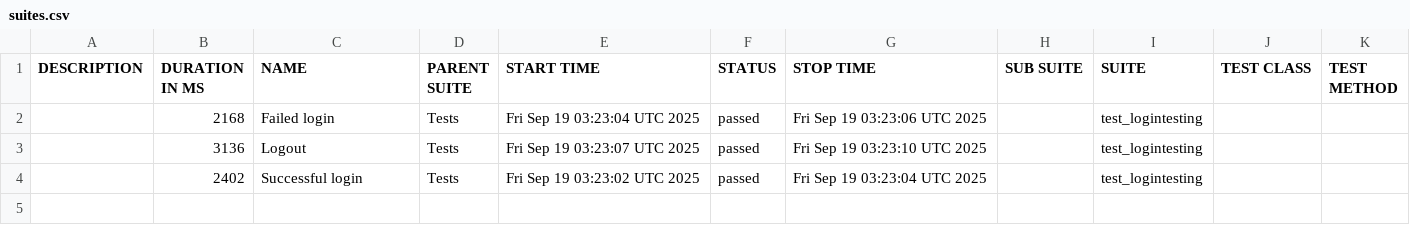
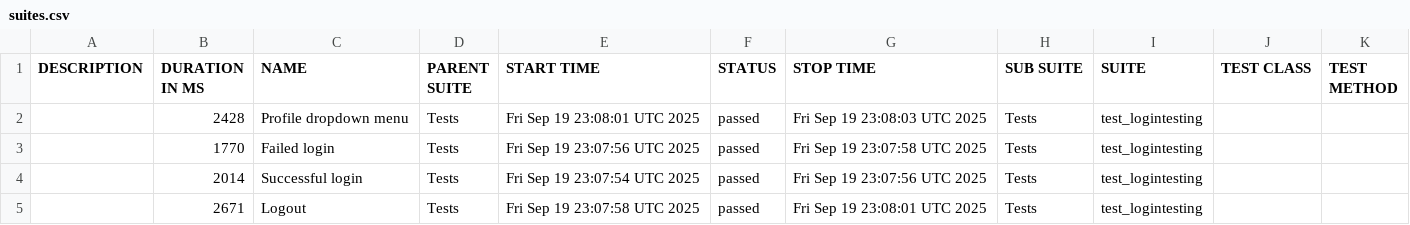
Before and after one commit to nkazakova29/CRM_PetProject_Python, a CSV file: data/suites.csv, drawn as a sheet.

```diff
--- a/data/suites.csv
+++ b/data/suites.csv
@@ -1,4 +1,5 @@
 "DESCRIPTION","DURATION IN MS","NAME","PARENT SUITE","START TIME","STATUS","STOP TIME","SUB SUITE","SUITE","TEST CLASS","TEST METHOD"
-"","2168","Failed login","Tests","Fri Sep 19 03:23:04 UTC 2025","passed","Fri Sep 19 03:23:06 UTC 2025","","test_logintesting","",""
-"","3136","Logout","Tests","Fri Sep 19 03:23:07 UTC 2025","passed","Fri Sep 19 03:23:10 UTC 2025","","test_logintesting","",""
-"","2402","Successful login","Tests","Fri Sep 19 03:23:02 UTC 2025","passed","Fri Sep 19 03:23:04 UTC 2025","","test_logintesting","",""
+"","2428","Profile dropdown menu","Tests","Fri Sep 19 23:08:01 UTC 2025","passed","Fri Sep 19 23:08:03 UTC 2025","Tests","test_logintesting","",""
+"","1770","Failed login","Tests","Fri Sep 19 23:07:56 UTC 2025","passed","Fri Sep 19 23:07:58 UTC 2025","Tests","test_logintesting","",""
+"","2014","Successful login","Tests","Fri Sep 19 23:07:54 UTC 2025","passed","Fri Sep 19 23:07:56 UTC 2025","Tests","test_logintesting","",""
+"","2671","Logout","Tests","Fri Sep 19 23:07:58 UTC 2025","passed","Fri Sep 19 23:08:01 UTC 2025","Tests","test_logintesting","",""
```
Also changed, not shown: 28 other files.
